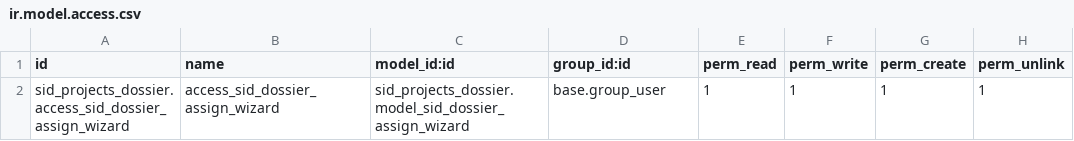
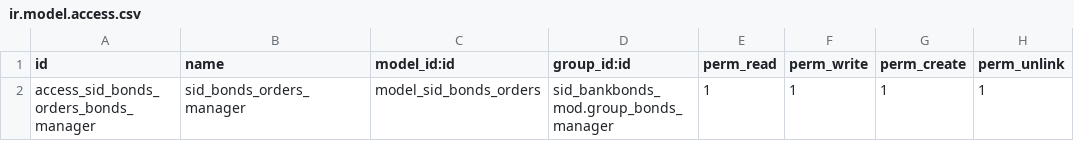
Before and after one commit to oscarsidsa81/sid_bankbonds_mod, a CSV file: security/ir.model.access.csv, drawn as a sheet.

```diff
--- a/security/ir.model.access.csv
+++ b/security/ir.model.access.csv
@@ -1,2 +1,2 @@
 id,name,model_id:id,group_id:id,perm_read,perm_write,perm_create,perm_unlink
-sid_projects_dossier.access_sid_dossier_assign_wizard,access_sid_dossier_assign_wizard,sid_projects_dossier.model_sid_dossier_assign_wizard,base.group_user,1,1,1,1
+access_sid_bonds_orders_bonds_manager,sid_bonds_orders_manager,model_sid_bonds_orders,sid_bankbonds_mod.group_bonds_manager,1,1,1,1
```
Also changed, not shown: 18 other files.
